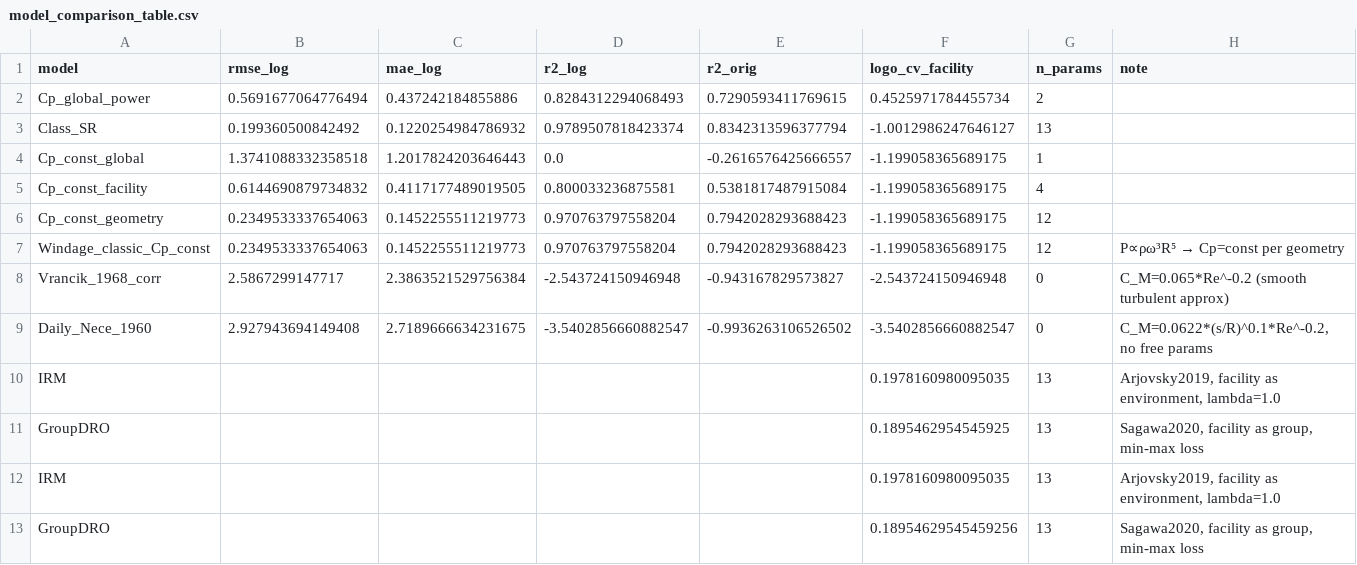
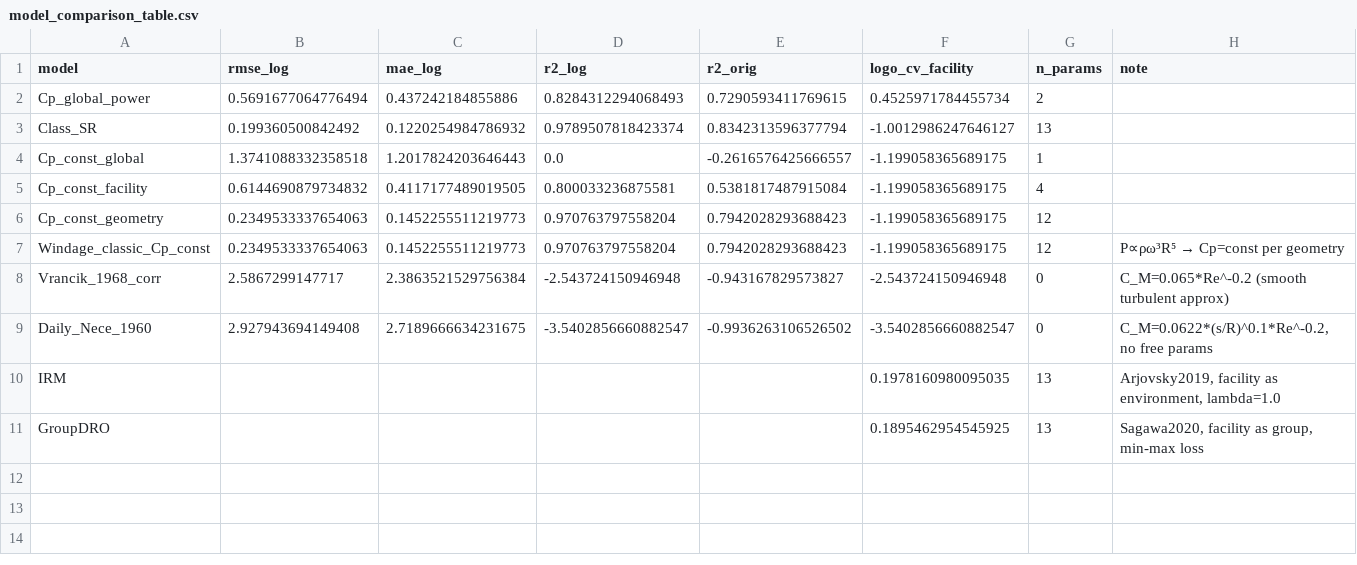
Before and after one commit to jesusgilru-prog/learning-the-lab-not-the-law, a CSV file: data/processed_checkpoints/model_comparison_table.csv, drawn as a sheet; the diff names each change by its address in the sheet, - before the commit and + after, or states it on an @@ line.

```diff
--- a/data/processed_checkpoints/model_comparison_table.csv
+++ b/data/processed_checkpoints/model_comparison_table.csv
-row 12: IRM |  |  |  |  | 0.1978160980095035 | 13 | Arjovsky2019, facility as environment, lambda=1.0
-row 13: GroupDRO |  |  |  |  | 0.18954629545459256 | 13 | Sagawa2020, facility as group, min-max loss
```
Also changed, not shown: 8 other files.
